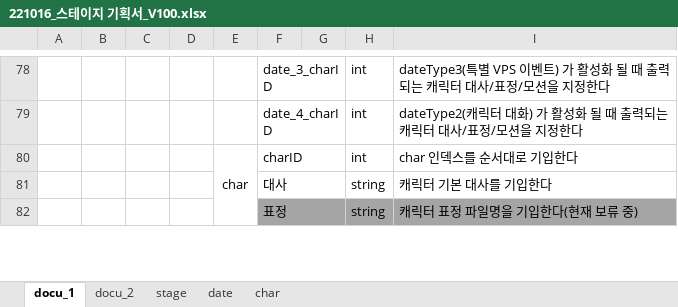
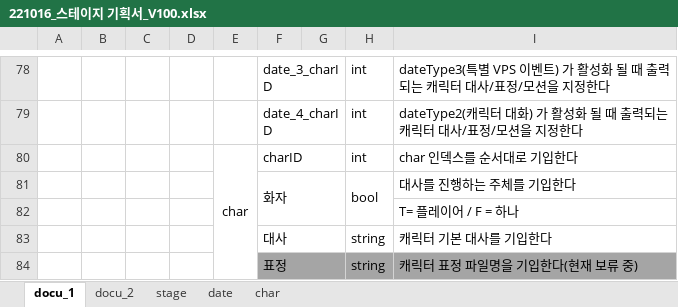
Before and after one commit to Kjaeseong/RocketTeamDocu, an Excel workbook: 00.기획서/221016_스테이지 기획서_V100.xlsx, sheet docu_1, drawn as a sheet; only a part is shown, gaps mark what is left out; values as stored, in another font and other column widths than the file's, no borders; charts and pictures not drawn; the diff names each change by its address in the sheet, - before the commit and + after, or states it on an @@ line.

Commit message:
효진_수정

```diff
--- a/00.기획서/221016_스테이지 기획서_V100.xlsx (sheet docu_1)
+++ b/00.기획서/221016_스테이지 기획서_V100.xlsx (sheet docu_1)
+row 81:  |  |  |  |  | 화자 |  | bool | 대사를 진행하는 주체를 기입한다
+row 82:  |  |  |  |  |  |  |  | T= 플레이어 / F = 하나
```
